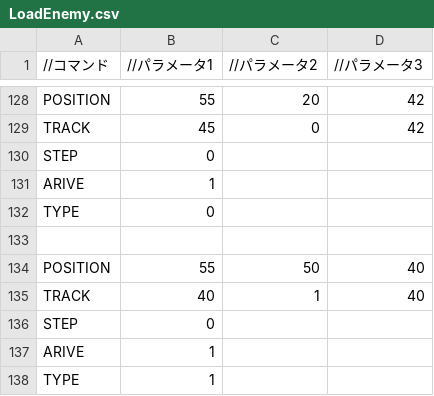
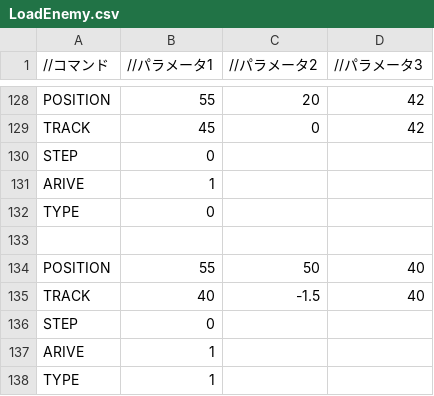
Before and after one commit to Shimada0317/MyEngine, a CSV file: Resources/LoadEnemy.csv, drawn as a sheet; only a part is shown, gaps mark what is left out.

```diff
--- a/Resources/LoadEnemy.csv
+++ b/Resources/LoadEnemy.csv
@@ -134,3 +134,3 @@ TYPE,0,,
 POSITION,55,50,40
-TRACK,40,1,40
+TRACK,40,-1.5,40
 STEP,0,,
```
Also changed, not shown: 1 other file.
